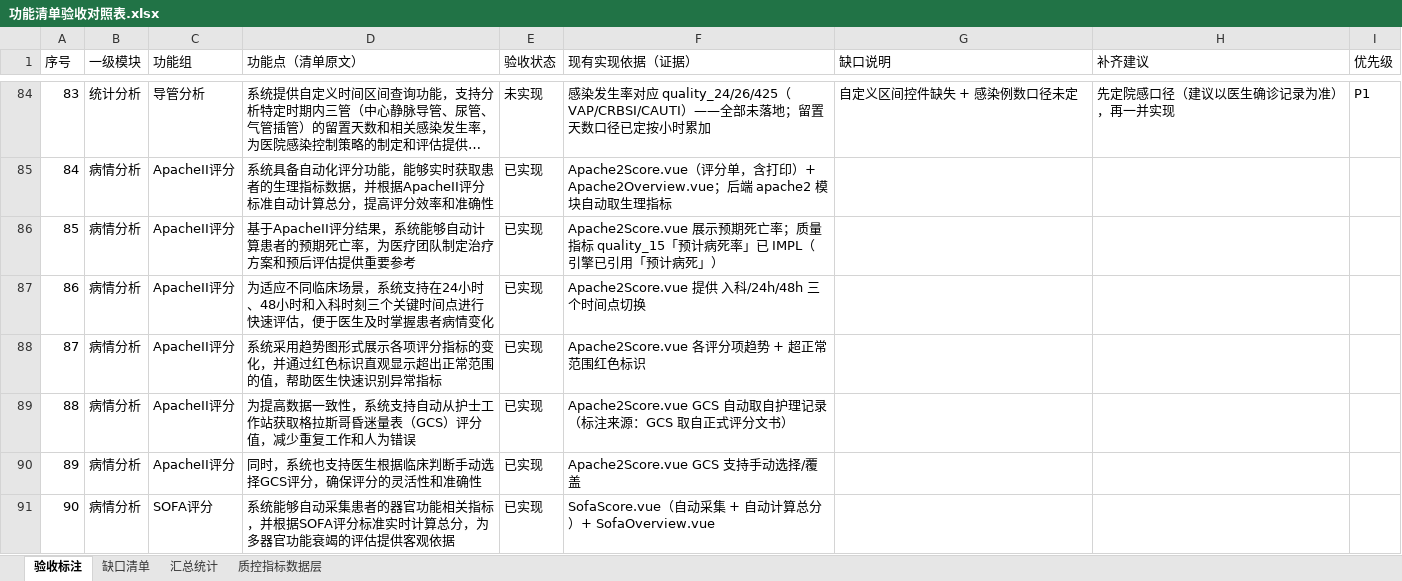
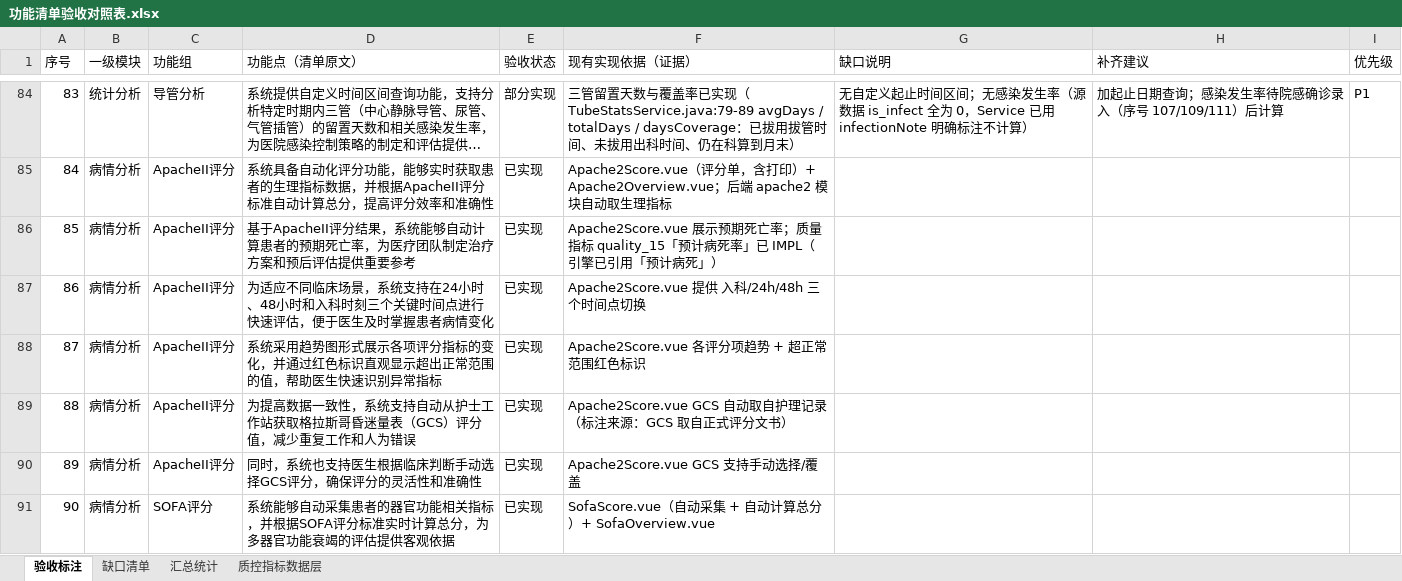
Before and after one commit to ModuDY/Zing-Doctor, an Excel workbook: docs/功能清单验收对照表.xlsx, sheet 验收标注, drawn as a sheet; only a part is shown, gaps mark what is left out; long unchanged cells end in …; values as stored, in another font and other column widths than the file's, no borders; the diff covers the shown part only; the diff names each change by its address in the sheet, - before the commit and + after, or states it on an @@ line.

Commit message:
feat(质控,驾驶舱,检验趋势,部署): 48h 重返专项筛选与自定义区间、肾功能电解质面板、安装脚本修复
- 质控：overview / metricDetail / patients / export 全链路支持自定义起止区间（periodType + periodEnd）；
  月度页新增「转出后 48h 内重返病例」专项筛选——按所选窗口幂等重算 quality_22 / quality_403 后读回，
  与质控中台同源（前端不自己拿两列相除），明细表布尔与空值按质控首页同一套呈现，支持导出；
  导出文件名带区间终点，避免同起点不同长度的两次导出在下载目录里同名覆盖
- 质控引擎：自定义区间的窗口指纹（_e + 终点）抽为包内可见方法，补 QualityEngineWindowKeyTest 防回归
- 科室驾驶舱：新增质量补充卡——近 7 天 48h 重返率（引擎现算，口径与质控中台同一份 DSL）、
  近 12 个月 bundle 完成率趋势（读已算结果，缺月留空不补 0）；任一取数失败只降级为说明文字，不整页 500
- 检验趋势：新增肾功能与电解质面板（renal，8 个序列：肌酐/尿素 + 钾钠氯钙镁磷），
  项目口径与同名异物排除按达梦生产库近 90 天实测（docs/25 §9）；K/Na/Cl/Ca 的血气侧第二套命名
  （钾离子/钠离子/氯离子浓度/离子钙/钙离子浓度(PH7.4)）按名称匹配一并纳入
- 部署：install.sh / install-mariadb-debian.sh 颜色改用真实 ESC 字节并在非终端（日志/CI）时关色、
  安装日志移出临时目录（否则「详见日志」的提示指向已被 trap 删除的文件）、注册 49_lab_renal_page.sql
- 文档：docs/25 新增 §9 生产库核查（含同名异物实测清单）并补 §0/§7 行；DATABASE-CHANGES.md 记录页面注册与口径核查

```diff
--- a/docs/功能清单验收对照表.xlsx (sheet 验收标注)
+++ b/docs/功能清单验收对照表.xlsx (sheet 验收标注)
-E84 (验收状态): 未实现
+E84 (验收状态): 部分实现
-F84 (现有实现依据（证据）): 感染发生率对应 quality_24/26/425（VAP/CRBSI/CAUTI）——全部未落地；留置天数口径已定按小时累加
+F84 (现有实现依据（证据）): 三管留置天数与覆盖率已实现（TubeStatsService.java:79-89 avgDays / totalDays / daysCoverage：已拔用拔管时间、未拔用出科时间、仍在科算到月末）
-G84 (缺口说明): 自定义区间控件缺失 + 感染例数口径未定
+G84 (缺口说明): 无自定义起止时间区间；无感染发生率（源数据 is_infect 全为 0，Service 已用 infectionNote 明确标注不计算）
-H84 (补齐建议): 先定院感口径（建议以医生确诊记录为准），再一并实现
+H84 (补齐建议): 加起止日期查询；感染发生率待院感确诊录入（序号 107/109/111）后计算
```
Also changed, not shown: 66 edited cells elsewhere in this sheet, sheet 缺口清单, sheet 汇总统计, 30 other files.
